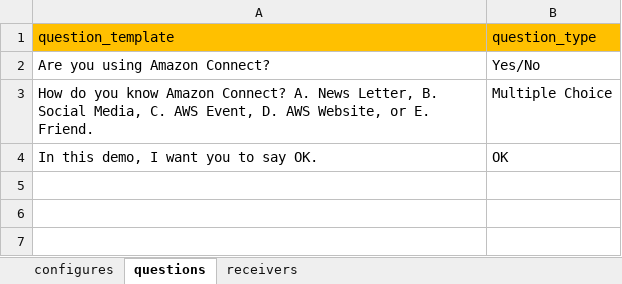
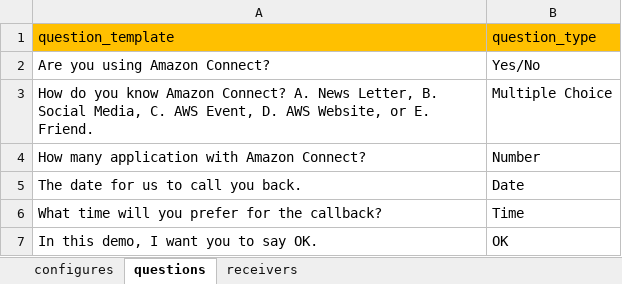
Before and after one commit to wongcyrus/callouts, an Excel workbook: contract_flow/call_job.xlsx, sheet questions, drawn as a sheet; values as stored, in another font and other column widths than the file's, no borders; the diff names each change by its address in the sheet, - before the commit and + after, or states it on an @@ line.

```diff
--- a/contract_flow/call_job.xlsx (sheet questions)
+++ b/contract_flow/call_job.xlsx (sheet questions)
+row 4: How many application with Amazon Connect? | Number
+row 5: The date for us to call you back. | Date
+row 6: What time will you prefer for the callback? | Time
```
Also changed, not shown: contract_flow/CalloutBot.xlsx, 6 other files.
